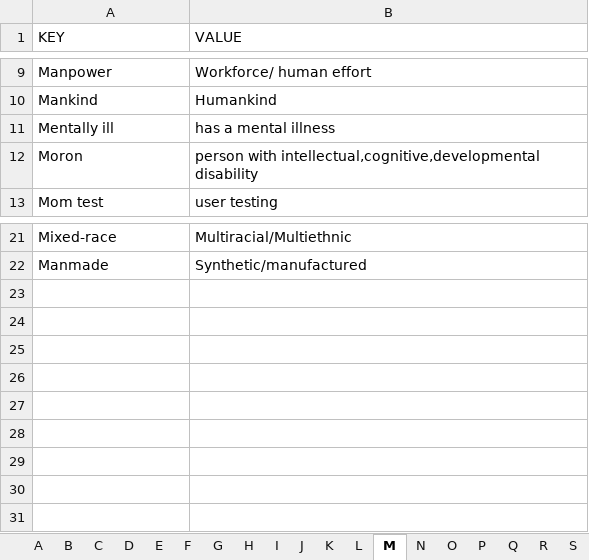
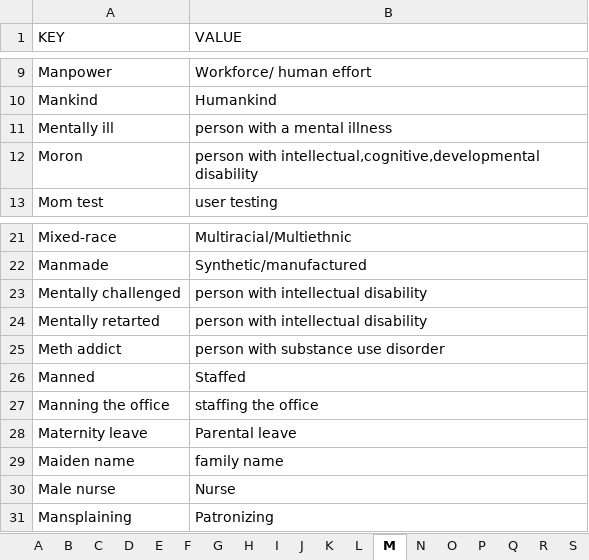
Before and after one commit to gcdeshpande/Inclusive-Language-using-Python, an Excel workbook: dataset.xlsx, sheet M, drawn as a sheet; only a part is shown, gaps mark what is left out; values as stored, in another font and other column widths than the file's, no borders; the diff names each change by its address in the sheet, - before the commit and + after, or states it on an @@ line.

Commit message:
new key-value pairs added

```diff
--- a/dataset.xlsx (sheet M)
+++ b/dataset.xlsx (sheet M)
-B11 (VALUE): has a mental illness
+B11 (VALUE): person with a mental illness
+row 23: Mentally challenged | person with intellectual disability
+row 24: Mentally retarted | person with intellectual disability
+row 25: Meth addict | person with substance use disorder
+row 26: Manned | Staffed
+row 27: Manning the office | staffing the office
+row 28: Maternity leave | Parental leave
+row 29: Maiden name | family name
+row 30: Male nurse | Nurse
+row 31: Mansplaining | Patronizing
```
Also changed, not shown: sheet C, sheet B, sheet S, sheet P, sheet L, sheet H, 12 more sheets.
